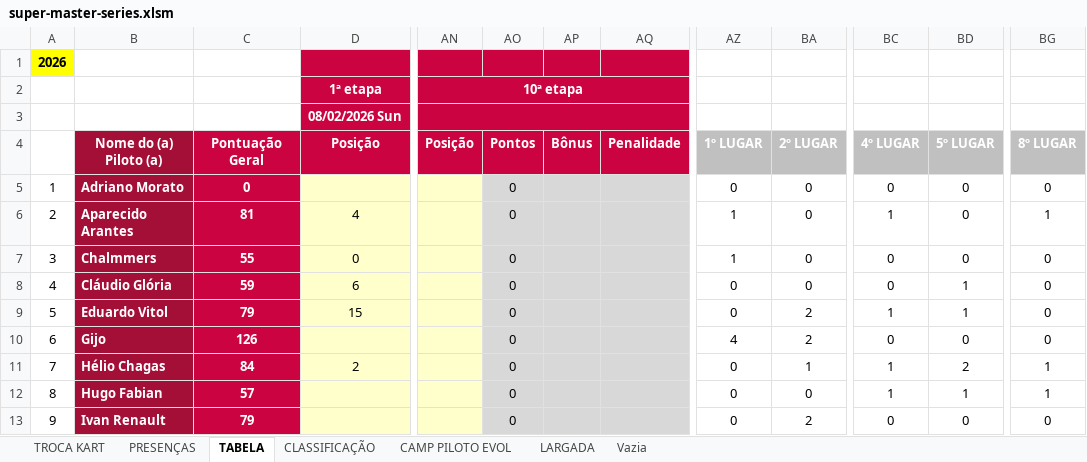
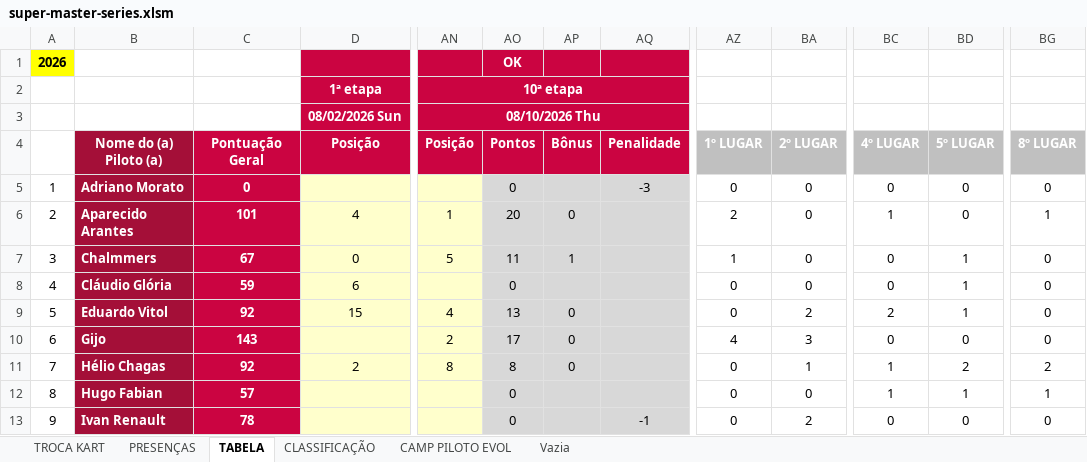
Before and after one commit to defariaaparecido/campeonatos-kart, an Excel workbook: super-master-series.xlsm, sheet TABELA, drawn as a sheet; only a part is shown, gaps mark what is left out; values as stored, in another font and other column widths than the file's, no borders; charts and pictures and conditional formats not drawn; the diff covers the shown part only; the diff names each change by its address in the sheet, - before the commit and + after, or states it on an @@ line.

```diff
--- a/super-master-series.xlsm (sheet TABELA)
+++ b/super-master-series.xlsm (sheet TABELA)
-sheet tab: LARGADA
-AO1: (empty)
+AO1: OK
-AN3: (empty)
+AN3: 08/10/2026 Thu
-AQ5: (empty)
+AQ5: -3
-C6: 81
+C6: 101
-AN6: (empty)
+AN6: 1
-AO6: 0
+AO6: 20
-AP6: (empty)
+AP6: 0
-AZ6: 1
+AZ6: 2
-C7: 55
+C7: 67
-AN7: (empty)
+AN7: 5
-AO7: 0
+AO7: 11
-AP7: (empty)
+AP7: 1
-BD7: 0
+BD7: 1
-C9: 79
+C9: 92
-AN9: (empty)
+AN9: 4
-AO9: 0
+AO9: 13
-AP9:AP11: (empty)
+AP9:AP11: 0
-BC9: 1
+BC9: 2
-C10: 126
+C10: 143
-AN10: (empty)
+AN10: 2
-AO10: 0
+AO10: 17
-BA10: 2
+BA10: 3
-C11: 84
+C11: 92
-AN11: (empty)
+AN11: 8
-AO11: 0
+AO11: 8
-BG11: 1
+BG11: 2
-C13: 79
+C13: 78
-AQ13: (empty)
+AQ13: -1
```
Also changed, not shown: 32 edited cells elsewhere in this sheet, sheet CLASSIFICAÇÃO, sheet CAMP PILOTO EVOL, sheet PRESENÇAS, charts or pictures, super-master-pro.xlsm.
